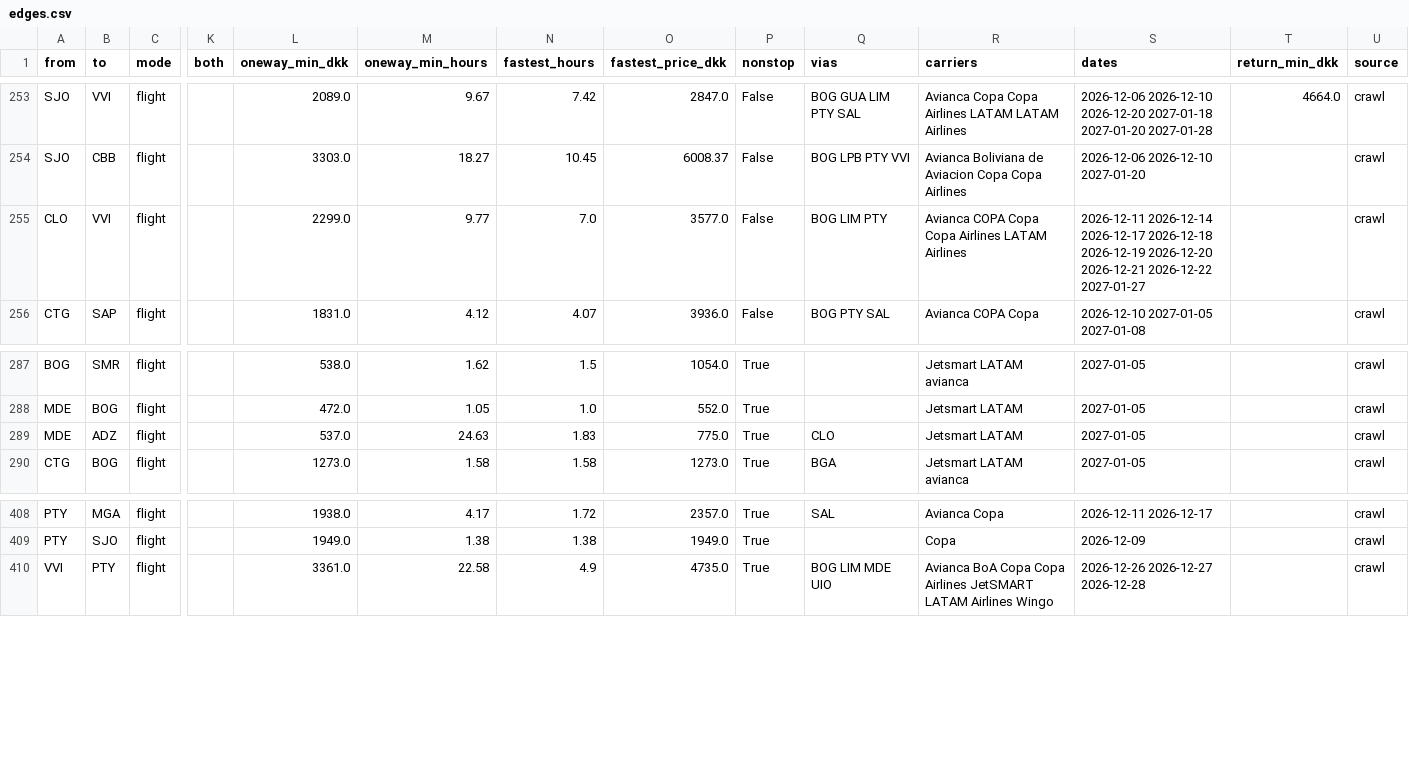
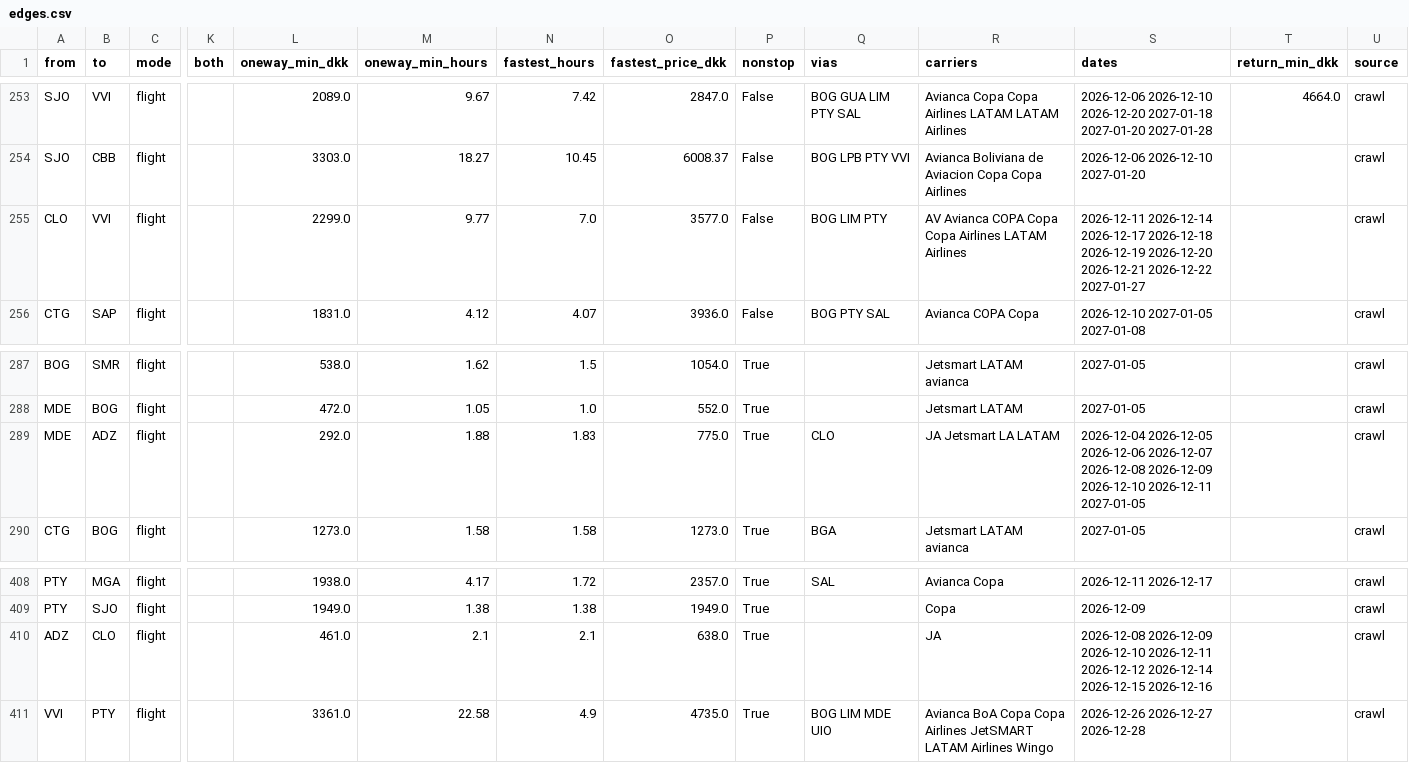
Before and after one commit to Olafcito/latam-trip, a CSV file: data/built/edges.csv, drawn as a sheet; only a part is shown, gaps mark what is left out; rows hold the shown columns only; the diff names each change by its address in the sheet, - before the commit and + after, or states it on an @@ line.

```diff
--- a/data/built/edges.csv
+++ b/data/built/edges.csv
-R255 (carriers): Avianca COPA…
+R255 (carriers): AV Avianca COPA…
-L289 (oneway_min_dkk): 537.0
+L289 (oneway_min_dkk): 292.0
-M289 (oneway_min_hours): 24.63
+M289 (oneway_min_hours): 1.88
-R289 (carriers): Jetsmart LATAM
+R289 (carriers): JA Jetsmart LA LATAM
-S289 (dates): 2027-01-05
+S289 (dates): 2026-12-04 2026-12-05 2026-12-06 2026-12-07 2026-12-08 2026-12-09 2026-12-10 2026-12-11 2027-01-05
+row 410: ADZ | CLO | flight |  | 461.0 | 2.1 | 2.1 | 638.0 | True |  | JA | 2026-12-08 2026-12-09 2026-12-10 2026-12-11 2026-12-12 2026-12-14 2026-12-15 2026-12-16 |  | crawl
```
Also changed, not shown: 12 other files.
